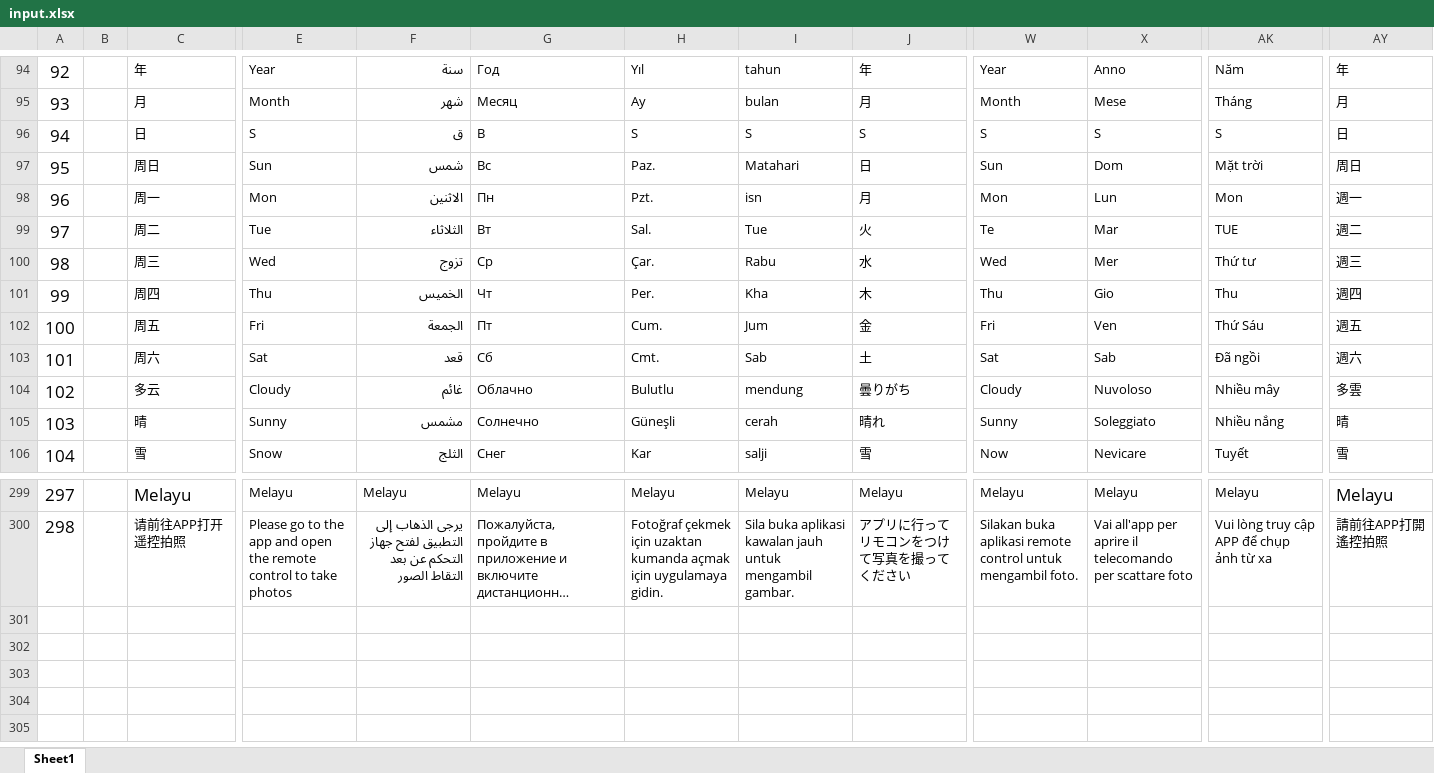
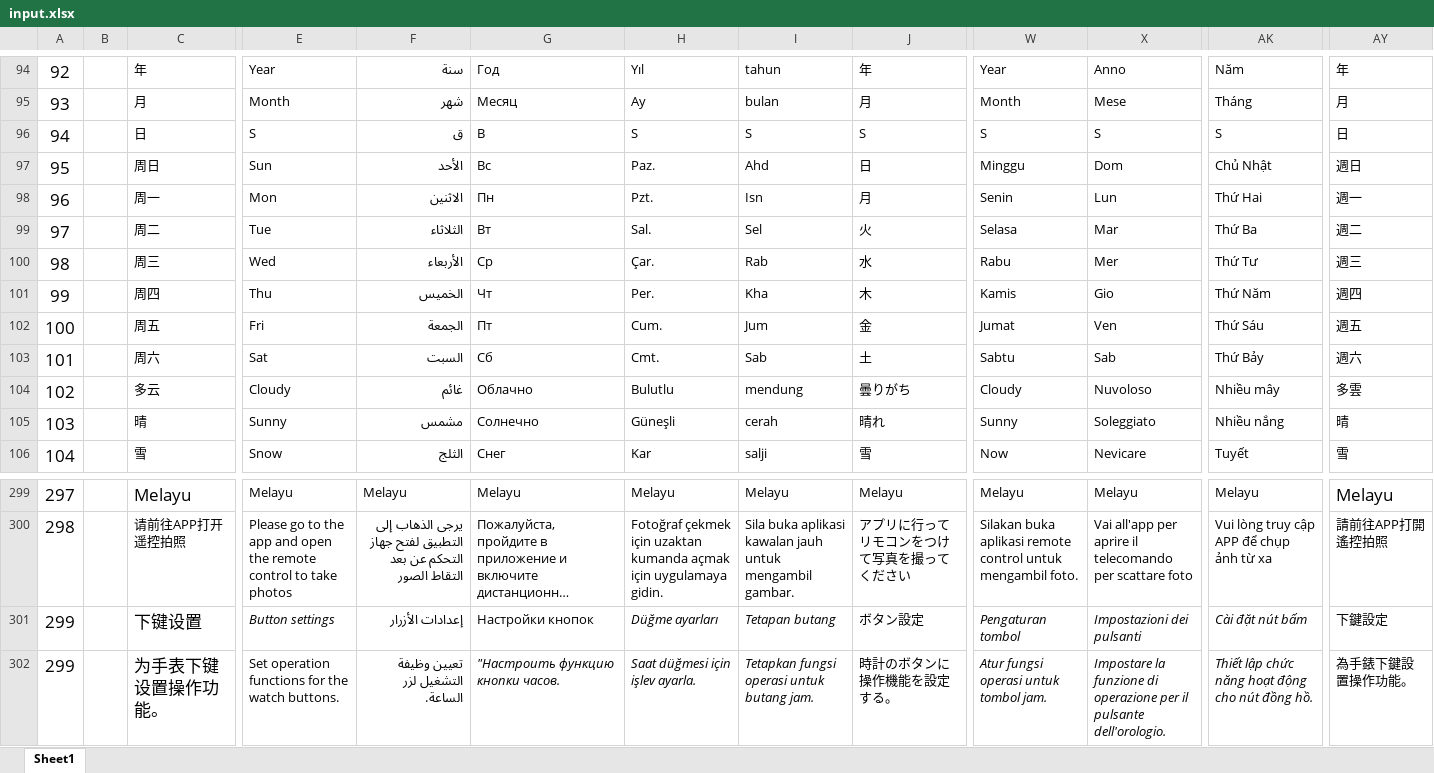
Before and after one commit to zzp2233/569x_AI_AB281GA, an Excel workbook: ute/ui_config_patch/AB281AF/defaultLanguage/input.xlsx, sheet Sheet1, drawn as a sheet; only a part is shown, gaps mark what is left out; long unchanged cells end in …; values as stored, in another font and other column widths than the file's, no borders; rows hold the shown columns only; the diff names each change by its address in the sheet, - before the commit and + after, or states it on an @@ line.

```diff
--- a/ute/ui_config_patch/AB281AF/defaultLanguage/input.xlsx (sheet Sheet1)
+++ b/ute/ui_config_patch/AB281AF/defaultLanguage/input.xlsx (sheet Sheet1)
-F97: شمس
+F97: الأحد
-I97: Matahari
+I97: Ahd
-W97: Sun
+W97: Minggu
-AK97: Mặt trời
+AK97: Chủ Nhật
-AY97: 周日
+AY97: 週日
-I98: isn
+I98: Isn
-W98: Mon
+W98: Senin
-AK98: Mon
+AK98: Thứ Hai
-I99: Tue
+I99: Sel
-W99: Te
+W99: Selasa
-AK99: TUE
+AK99: Thứ Ba
-F100: تزوج
+F100: الأربعاء
-I100: Rabu
+I100: Rab
-W100: Wed
+W100: Rabu
-AK100: Thứ tư
+AK100: Thứ Tư
-W101: Thu
+W101: Kamis
-AK101: Thu
+AK101: Thứ Năm
-W102: Fri
+W102: Jumat
-F103: قعد
+F103: السبت
-W103: Sat
+W103: Sabtu
-AK103: Đã ngồi
+AK103: Thứ Bảy
+row 301: 299 |  | 下键设置 | Button settings | إعدادات الأزرار | Настройки кнопок | Düğme ayarları | Tetapan butang | ボタン設定 | Pengaturan tombol | Impostazioni dei pulsanti | Cài đặt nút bấm | 下鍵設定
+row 302: 299 |  | 为手表下键设置操作功能。 | Set operation functions for the watch buttons. | تعيين وظيفة التشغيل لزر الساعة. | "Настроить функцию кнопки часов. | Saat düğmesi için işlev ayarla. | Tetapkan fungsi operasi untuk butang jam. | 時計のボタンに操作機能を設定する。 | Atur fungsi operasi untuk tombol jam. | Impostare la funzione di operazione per il pulsante dell'orologio. | Thiết lập chức năng hoạt động cho nút đồng hồ. | 為手錶下鍵設置操作功能。
```
Also changed, not shown: 22 other files.
